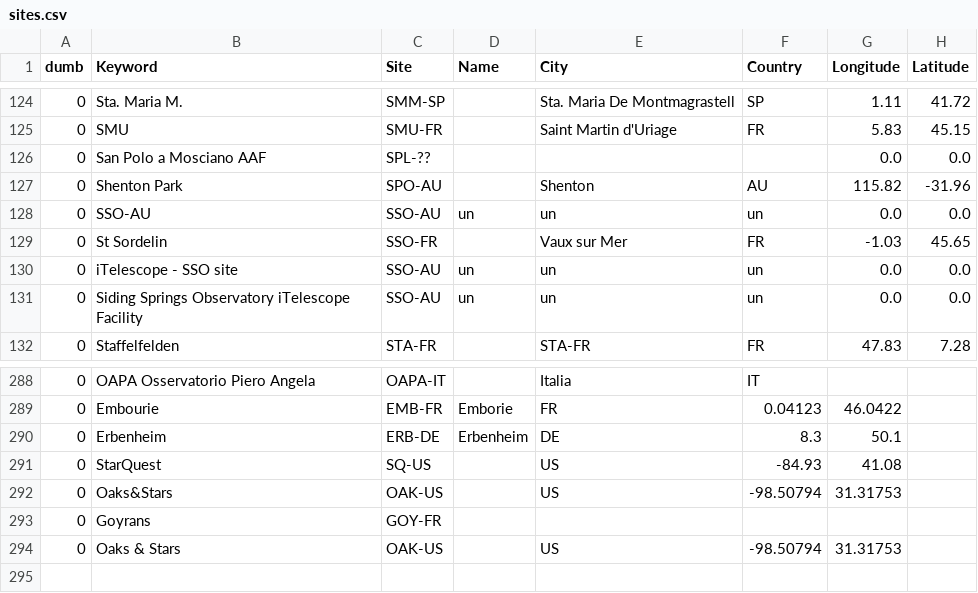
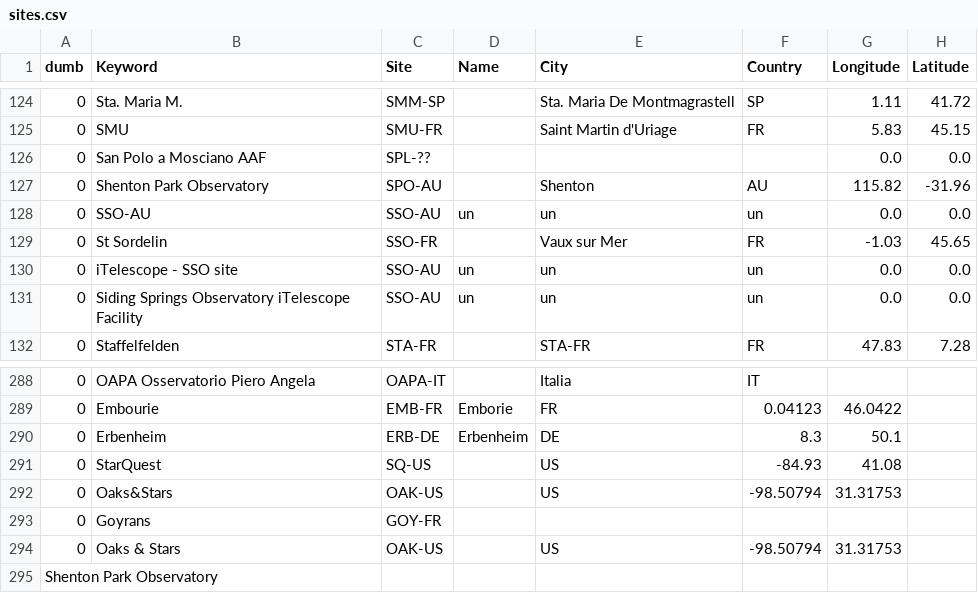
Before and after one commit to aras-database/database, a CSV file: data/sites.csv, drawn as a sheet; only a part is shown, gaps mark what is left out.

```diff
--- a/data/sites.csv
+++ b/data/sites.csv
@@ -126,3 +126,3 @@ dumb;Keyword;Site;Name;City;Country;Longitude;Latitude
 0;San Polo a Mosciano AAF;SPL-??;;;;0.0;0.0
-0;Shenton Park;SPO-AU;;Shenton;AU;115.82;-31.96
+0;Shenton Park Observatory;SPO-AU;;Shenton;AU;115.82;-31.96
 0;SSO-AU;SSO-AU;un;un;un;0.0;0.0
@@ -294 +294,2 @@ dumb;Keyword;Site;Name;City;Country;Longitude;Latitude
 0;Oaks & Stars;OAK-US;;US;-98.50794;31.31753;
+Shenton Park Observatory
```
Also changed, not shown: data/objects.csv, data/symbiotic_stars.csv, 57 other files.
